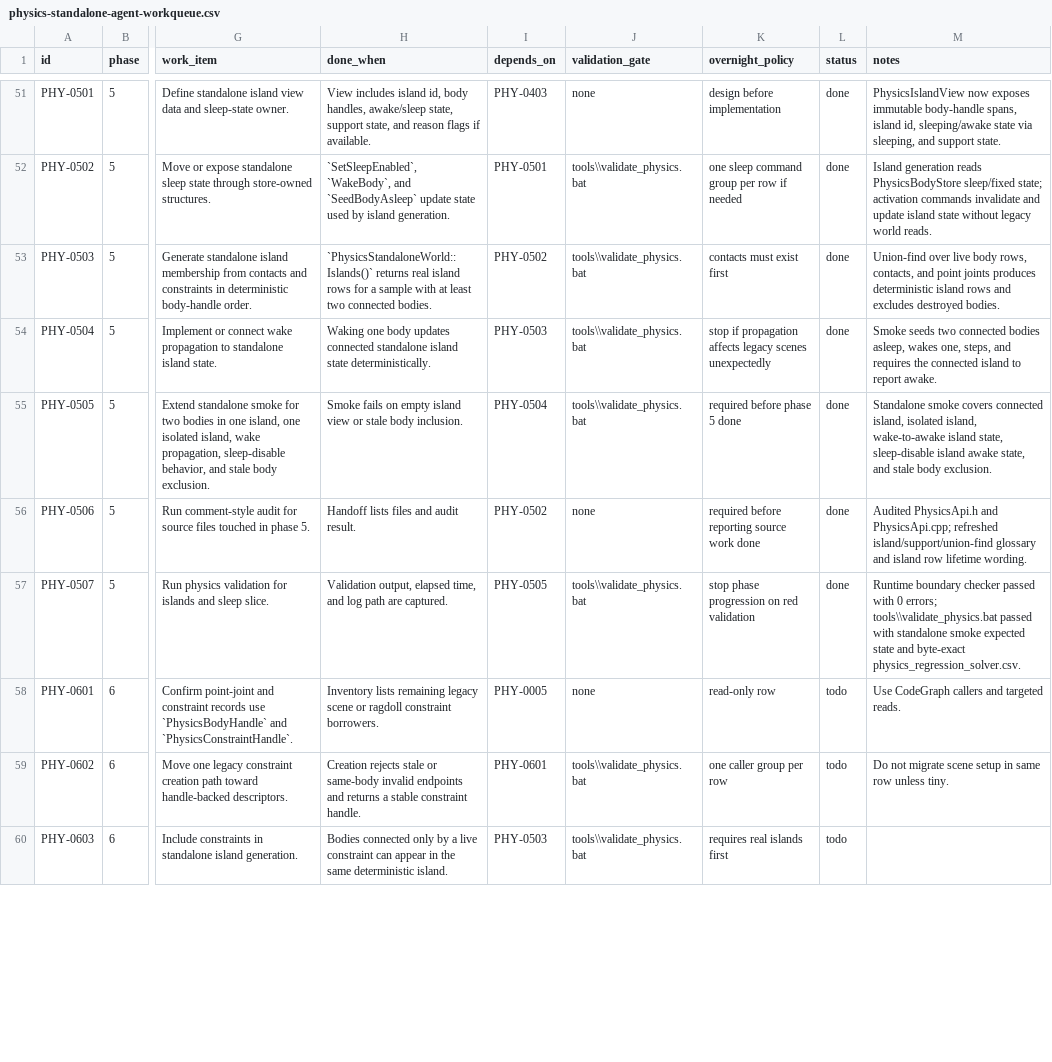
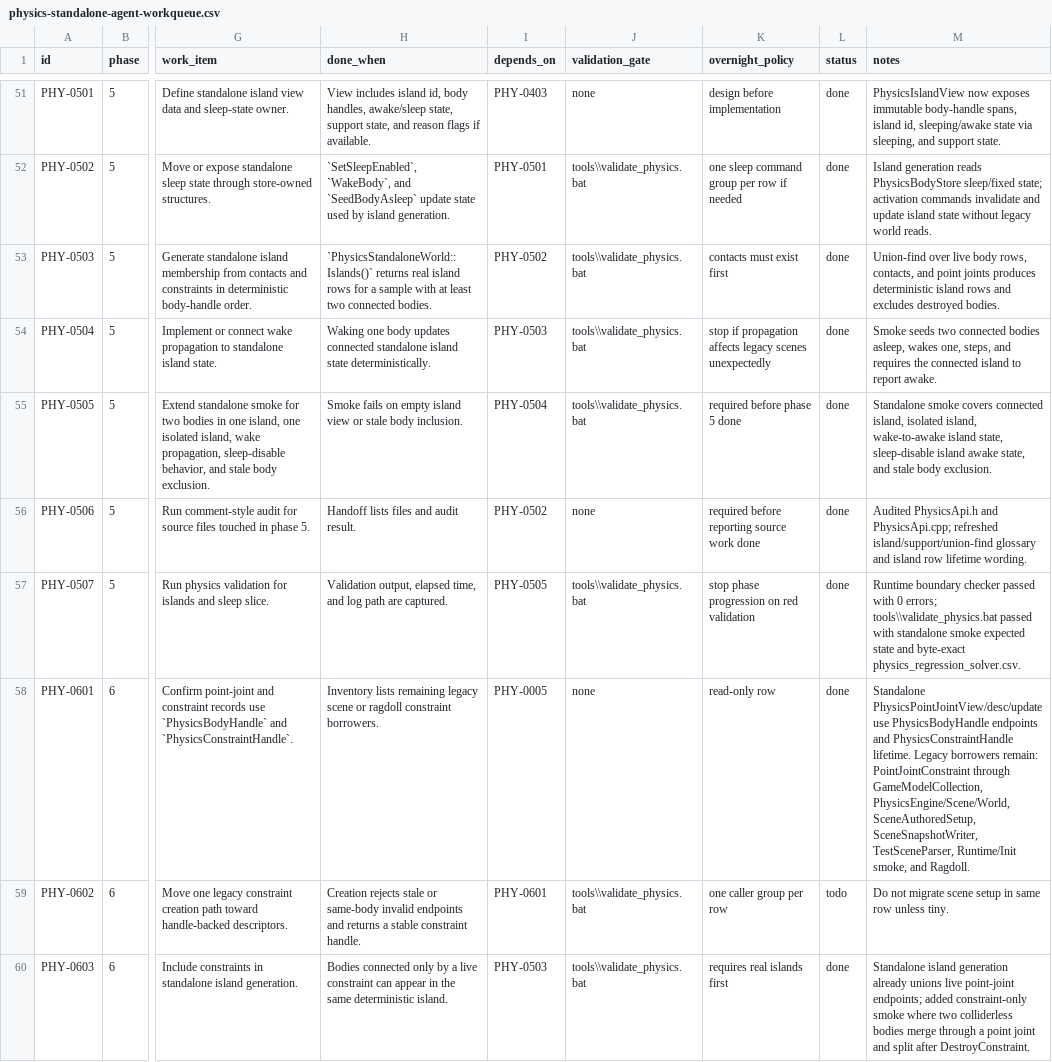
Before and after one commit to skullbonez/SkullbonezCore, a CSV file: Agentic/Plans/In_Progress/physics-standalone-agent-workqueue.csv, drawn as a sheet; only a part is shown, gaps mark what is left out; the diff covers the shown part only; the diff names each change by its address in the sheet, - before the commit and + after, or states it on an @@ line.

Commit message:
physics: prove constraint-only standalone islands
Add standalone smoke coverage showing two colliderless bodies merge only through a live point joint and split after DestroyConstraint. The check collapses borrowed views before mutating the standalone world, keeping the smoke aligned with the view lifetime contract.

Update the Phase 6 workqueue, strict checklist, and session state with the constraint-island evidence while leaving legacy scene/ragdoll PointJointConstraint migration open. Tighten the orchestrator skill so rubber-duck review is reserved for major plan/checkpoint or whole-job ends, explicit user requests, or repeated failure loops, not per small slice.

Validation: focused Debug build passed with 0 warnings / 0 errors; standalone smoke passed with lifecycle_checks=pass, contact_hash=0x5DBDF5257E90EA9B, and hash=0xB3B6CEEFB6CCAFFA; python tools\check_runtime_boundaries.py --repo . passed with 0 errors; tools\validate_physics.bat passed with Debug/Profile builds at 0 warnings / 0 errors and byte-exact physics_regression_solver.csv.

```diff
--- a/Agentic/Plans/In_Progress/physics-standalone-agent-workqueue.csv
+++ b/Agentic/Plans/In_Progress/physics-standalone-agent-workqueue.csv
-L58 (status): todo
+L58 (status): done
-M58 (notes): Use CodeGraph callers and targeted reads.
+M58 (notes): Standalone PhysicsPointJointView/desc/update use PhysicsBodyHandle endpoints and PhysicsConstraintHandle lifetime. Legacy borrowers remain: PointJointConstraint through GameModelCollection, PhysicsEngine/Scene/World, SceneAuthoredSetup, SceneSnapshotWriter, TestSceneParser, Runtime/Init smoke, and Ragdoll.
-L60 (status): todo
+L60 (status): done
-M60 (notes): (empty)
+M60 (notes): Standalone island generation already unions live point-joint endpoints; added constraint-only smoke where two colliderless bodies merge through a point joint and split after DestroyConstraint.
```
Also changed, not shown: 6 edited cells elsewhere in this file, 4 other files.
